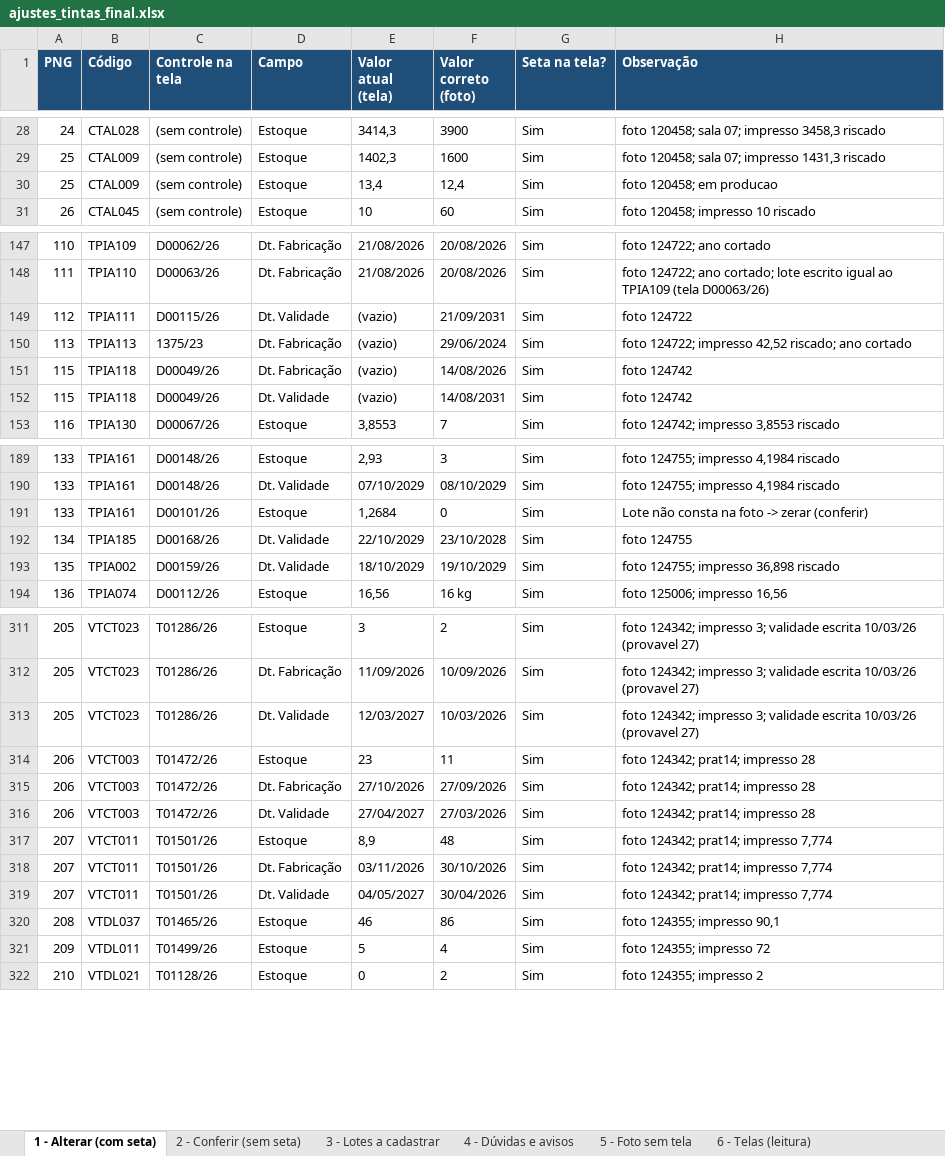
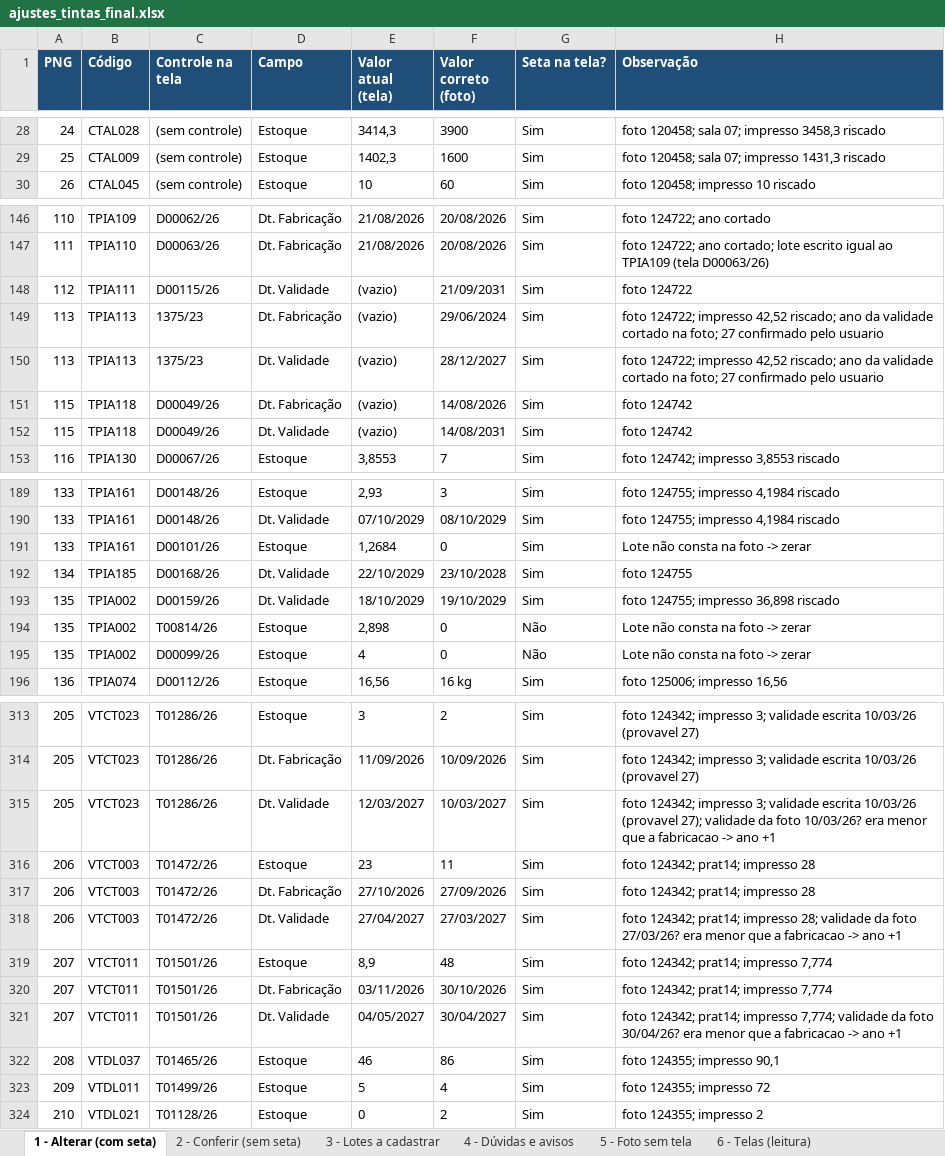
Before and after one commit to TASS154/fotosd, an Excel workbook: ajustes_tintas_final.xlsx, sheet 1 - Alterar (com seta), drawn as a sheet; only a part is shown, gaps mark what is left out; values as stored, in another font and other column widths than the file's, no borders; removed rows and columns are numbered as before the commit, all else as after; the diff covers the shown part only; the diff names each change by its address in the sheet, - before the commit and + after, or states it on an @@ line.

```diff
--- a/ajustes_tintas_final.xlsx (sheet 1 - Alterar (com seta))
+++ b/ajustes_tintas_final.xlsx (sheet 1 - Alterar (com seta))
-row 30: 25 | CTAL009 | (sem controle) | Estoque | 13,4 | 12,4 | Sim | foto 120458; em producao
-H149 (Observação): …riscado; ano cortado
+H149 (Observação): …riscado; ano da validade cortado na foto; 27 confirmado pelo usuario
+row 150: 113 | TPIA113 | 1375/23 | Dt. Validade | (vazio) | 28/12/2027 | Sim | foto 124722; impresso 42,52 riscado; ano da validade cortado na foto; 27 confirmado pelo usuario
-H191 (Observação): Lote não consta na foto -> zerar (conferir)
+H191 (Observação): Lote não consta na foto -> zerar
+row 194: 135 | TPIA002 | T00814/26 | Estoque | 2,898 | 0 | Não | Lote não consta na foto -> zerar
+row 195: 135 | TPIA002 | D00099/26 | Estoque | 4 | 0 | Não | Lote não consta na foto -> zerar
-F315 (Valor correto (foto)): 10/03/2026
+F315 (Valor correto (foto)): 10/03/2027
-H315 (Observação): …10/03/26 (provavel 27)
+H315 (Observação): …10/03/26 (provavel 27); validade da foto 10/03/26? era menor que a fabricacao -> ano +1
-F318 (Valor correto (foto)): 27/03/2026
+F318 (Valor correto (foto)): 27/03/2027
-H318 (Observação): …prat14; impresso 28
+H318 (Observação): …prat14; impresso 28; validade da foto 27/03/26? era menor que a fabricacao -> ano +1
-F321 (Valor correto (foto)): 30/04/2026
+F321 (Valor correto (foto)): 30/04/2027
-H321 (Observação): …prat14; impresso 7,774
+H321 (Observação): …prat14; impresso 7,774; validade da foto 30/04/26? era menor que a fabricacao -> ano +1
```
Also changed, not shown: 17 edited cells elsewhere in this sheet, sheet 2 - Conferir (sem seta), sheet 3 - Lotes a cadastrar, sheet 4 - Dúvidas e avisos, sheet 5 - Foto sem tela, sheet 6 - Telas (leitura), 1 other file.
